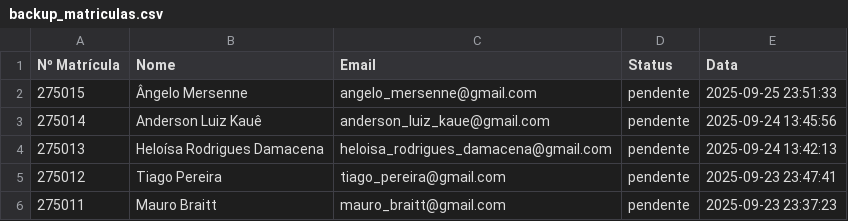
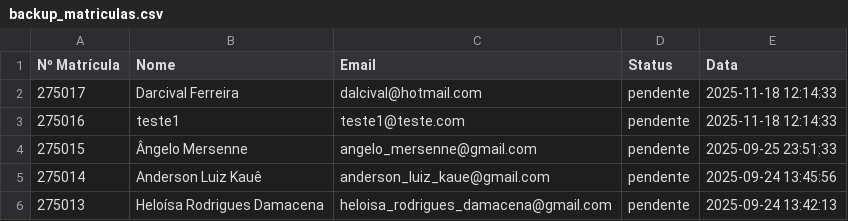
Before and after one commit to projetojax/jax_website, a CSV file: backup_matriculas.csv, drawn as a sheet; only a part is shown; the shorter side is filled out with more unchanged rows.

Commit message:
att matriculas do Darcival

```diff
--- a/backup_matriculas.csv
+++ b/backup_matriculas.csv
@@ -1,2 +1,4 @@
 Nº Matrícula,Nome,Email,Status,Data
+275017,Darcival Ferreira,dalcival@hotmail.com,pendente,2025-11-18 12:14:33
+275016,teste1,teste1@teste.com,pendente,2025-11-18 12:14:33
 275015,Ângelo Mersenne,angelo_mersenne@gmail.com,pendente,2025-09-25 23:51:33
```
Also changed, not shown: 2 other files.
